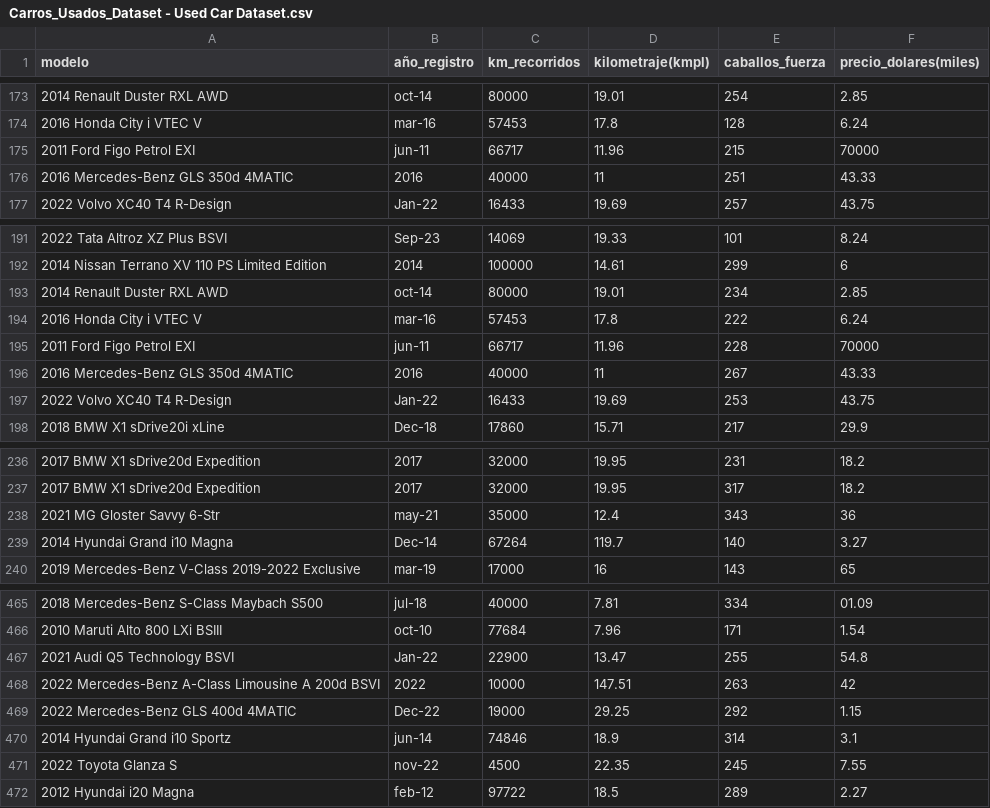
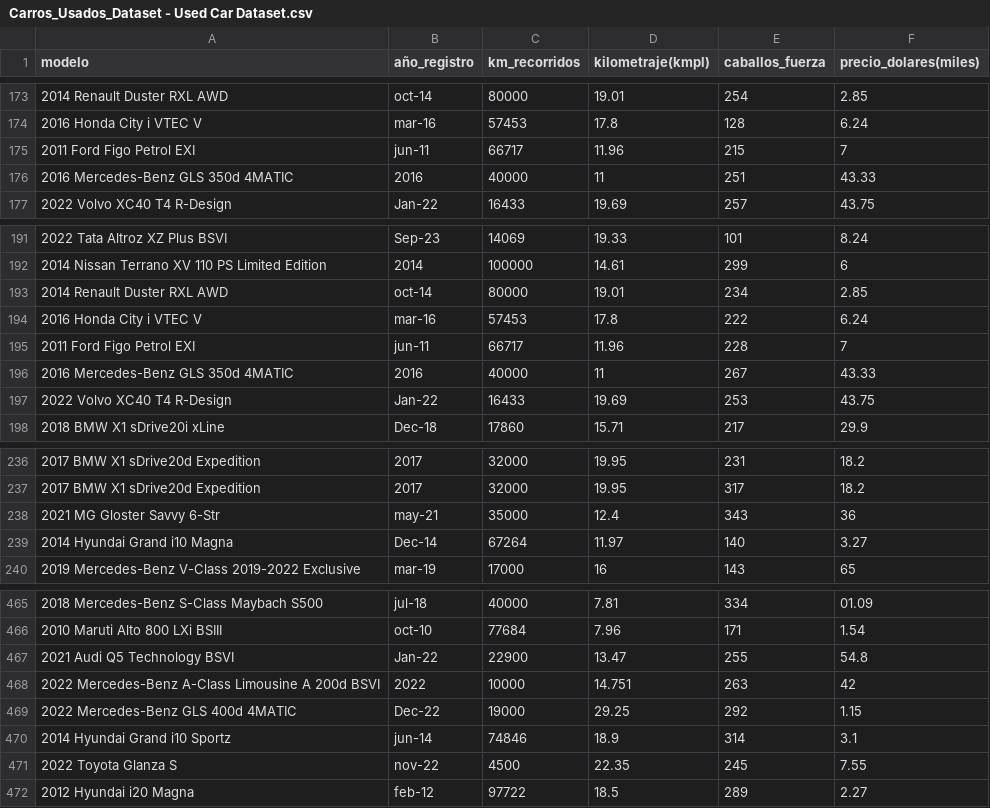
Before and after one commit to Viernes137/ProyectoIA, a CSV file: Carros_Usados_Dataset - Used Car Dataset.csv, drawn as a sheet; only a part is shown, gaps mark what is left out.

```diff
--- a/Carros_Usados_Dataset - Used Car Dataset.csv
+++ b/Carros_Usados_Dataset - Used Car Dataset.csv
@@ -174,3 +174,3 @@ modelo,año_registro,km_recorridos,kilometraje(kmpl),caballos_fuerza,precio_dola
 2016 Honda City i VTEC V,mar-16,57453,17.8,128,6.24
-2011 Ford Figo Petrol EXI,jun-11,66717,11.96,215,70000
+2011 Ford Figo Petrol EXI,jun-11,66717,11.96,215,7
 2016 Mercedes-Benz GLS 350d 4MATIC,2016,40000,11,251,43.33
@@ -194,3 +194,3 @@ modelo,año_registro,km_recorridos,kilometraje(kmpl),caballos_fuerza,precio_dola
 2016 Honda City i VTEC V,mar-16,57453,17.8,222,6.24
-2011 Ford Figo Petrol EXI,jun-11,66717,11.96,228,70000
+2011 Ford Figo Petrol EXI,jun-11,66717,11.96,228,7
 2016 Mercedes-Benz GLS 350d 4MATIC,2016,40000,11,267,43.33
@@ -238,3 +238,3 @@ modelo,año_registro,km_recorridos,kilometraje(kmpl),caballos_fuerza,precio_dola
 2021 MG Gloster Savvy 6-Str,may-21,35000,12.4,343,36
-2014 Hyundai Grand i10 Magna,Dec-14,67264,119.7,140,3.27
+2014 Hyundai Grand i10 Magna,Dec-14,67264,11.97,140,3.27
 2019 Mercedes-Benz V-Class 2019-2022 Exclusive,mar-19,17000,16,143,65
@@ -467,3 +467,3 @@ modelo,año_registro,km_recorridos,kilometraje(kmpl),caballos_fuerza,precio_dola
 2021 Audi Q5 Technology BSVI,Jan-22,22900,13.47,255,54.8
-2022 Mercedes-Benz A-Class Limousine A 200d BSVI,2022,10000,147.51,263,42
+2022 Mercedes-Benz A-Class Limousine A 200d BSVI,2022,10000,14.751,263,42
 2022 Mercedes-Benz GLS 400d 4MATIC,Dec-22,19000,29.25,292,1.15
```
Also changed, not shown: 1 other file.
